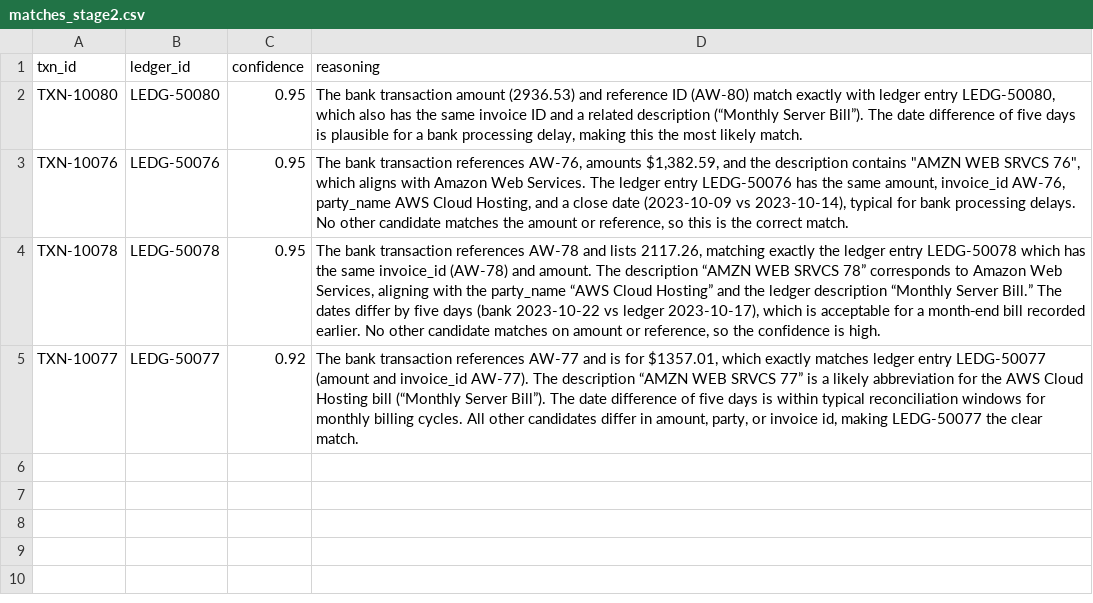
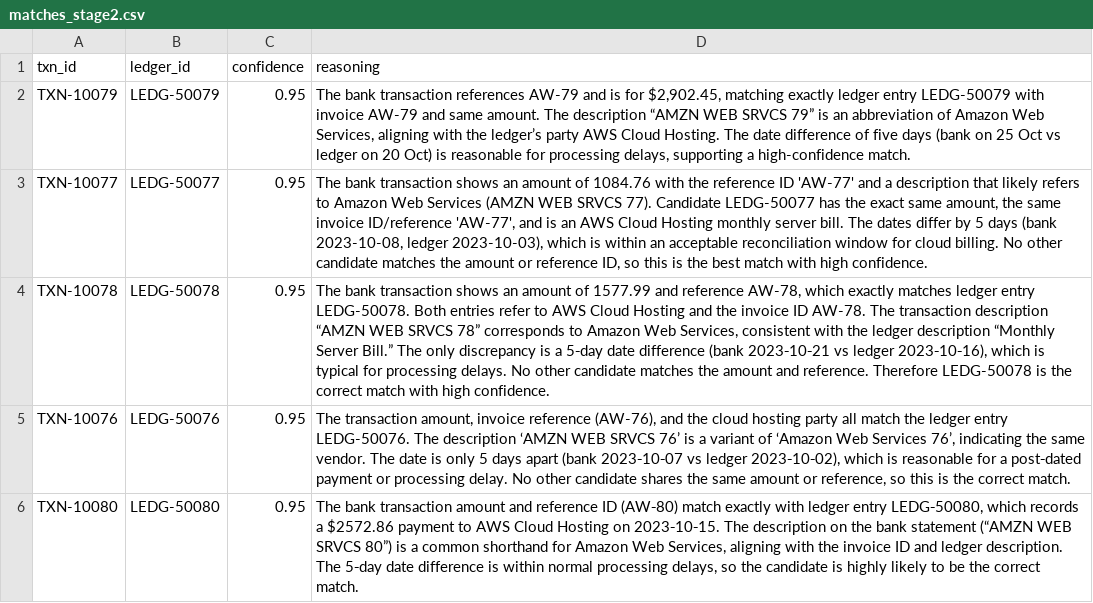
Before and after one commit to Jatin-Swami/reconbot, a CSV file: matches_stage2.csv, drawn as a sheet; removed rows and columns are numbered as before the commit, all else as after; the diff names each change by its address in the sheet, - before the commit and + after, or states it on an @@ line.

```diff
--- a/matches_stage2.csv
+++ b/matches_stage2.csv
+row 2: TXN-10079 | LEDG-50079 | 0.95 | The bank transaction references AW-79 and is for $2,902.45, matching exactly ledger entry LEDG-50079 with invoice AW-79 and same amount. The description “AMZN WEB SRVCS 79” is an abbreviation of Amazon Web Services, aligning with the ledger’s party AWS Cloud Hosting. The date difference of five days (bank on 25 Oct vs ledger on 20 Oct) is reasonable for processing delays, supporting a high-confidence match.
+row 3: TXN-10077 | LEDG-50077 | 0.95 | The bank transaction shows an amount of 1084.76 with the reference ID 'AW-77' and a description that likely refers to Amazon Web Services (AMZN WEB SRVCS 77). Candidate LEDG-50077 has the exact same amount, the same invoice ID/reference 'AW-77', and is an AWS Cloud Hosting monthly server bill. The dates differ by 5 days (bank 2023-10-08, ledger 2023-10-03), which is within an acceptable reconciliation window for cloud billing. No other candidate matches the amount or reference ID, so this is the best match with high confidence.
-A4 (txn_id): TXN-10080
+A4 (txn_id): TXN-10078
-B4 (ledger_id): LEDG-50080
+B4 (ledger_id): LEDG-50078
-D4 (reasoning): …bank transaction amount (2936.53) and reference ID (AW-80) match exactly with ledger entry LEDG-50080, which also has the same invoice ID and a related description (“Monthly Server Bill”). The date difference of five days is plausible for a bank processing delay, making this the most likely match.
+D4 (reasoning): …bank transaction shows an amount of 1577.99 and reference AW-78, which exactly matches ledger entry LEDG-50078. Both entries refer to AWS Cloud Hosting and the invoice ID AW-78. The transaction description “AMZN WEB SRVCS 78” corresponds to Amazon Web Services, consistent with the ledger description “Monthly Server Bill.” The only discrepancy is a 5‑day date difference (bank 2023‑10‑21 vs ledger 2023‑10‑16), which is typical for processing delays. No other candidate matches the amount and reference. Therefore LEDG-50078 is the correct match with high confidence.
-D5 (reasoning): The bank transaction references AW-76, amounts $1,382.59, and the description contains "AMZN WEB SRVCS 76", which aligns with Amazon Web Services. The ledger entry LEDG-50076 has the same amount, invoice_id AW-76, party_name AWS Cloud Hosting, and a close date (2023-10-09 vs 2023-10-14), typical for bank processing delays. No other candidate matches the amount or…
+D5 (reasoning): The transaction amount, invoice reference (AW-76), and the cloud hosting party all match the ledger entry LEDG-50076. The description ‘AMZN WEB SRVCS 76’ is a variant of ‘Amazon Web Services 76’, indicating the same vendor. The date is only 5 days apart (bank 2023‑10‑07 vs ledger 2023‑10‑02), which is reasonable for a post‑dated payment or processing delay. No other candidate shares the same amount or…
-A6 (txn_id): TXN-10078
+A6 (txn_id): TXN-10080
-B6 (ledger_id): LEDG-50078
+B6 (ledger_id): LEDG-50080
-D6 (reasoning): …bank transaction references AW-78 and lists 2117.26, matching exactly the ledger entry LEDG-50078 which has the same invoice_id (AW-78) and amount. The description “AMZN WEB SRVCS 78” corresponds to Amazon Web Services, aligning with the party_name “AWS Cloud Hosting” and the ledger description “Monthly Server Bill.” The dates differ by five days (bank 2023-10-22 vs ledger 2023-10-17), which is acceptable for a month‑end bill recorded earlier. No other candidate matches on amount or reference, so the confidence is high.
+D6 (reasoning): …bank transaction amount and reference ID (AW‑80) match exactly with ledger entry LEDG‑50080, which records a $2572.86 payment to AWS Cloud Hosting on 2023‑10‑15. The description on the bank statement (“AMZN WEB SRVCS 80”) is a common shorthand for Amazon Web Services, aligning with the invoice ID and ledger description. The 5‑day date difference is within normal processing delays, so the candidate is highly likely to be the correct match.
-row 5: TXN-10077 | LEDG-50077 | 0.92 | The bank transaction references AW-77 and is for $1357.01, which exactly matches ledger entry LEDG-50077 (amount and invoice_id AW-77). The description “AMZN WEB SRVCS 77” is a likely abbreviation for the AWS Cloud Hosting bill (“Monthly Server Bill”). The date difference of five days is within typical reconciliation windows for monthly billing cycles. All other candidates differ in amount, party, or invoice id, making LEDG-50077 the clear match.
```
Also changed, not shown: bank_statement.csv, exceptions.csv, 5 other files.
